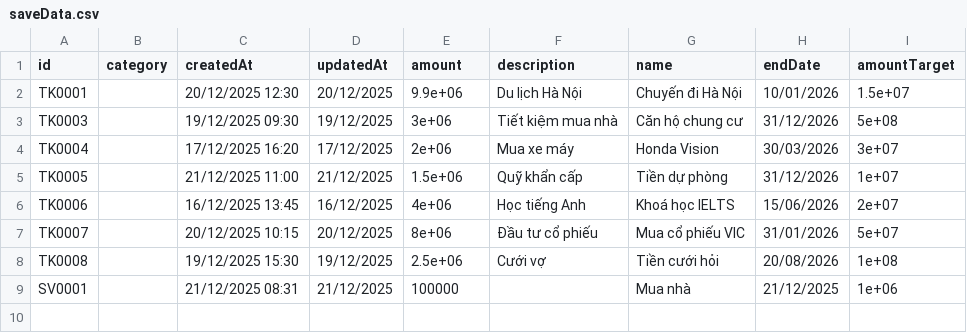
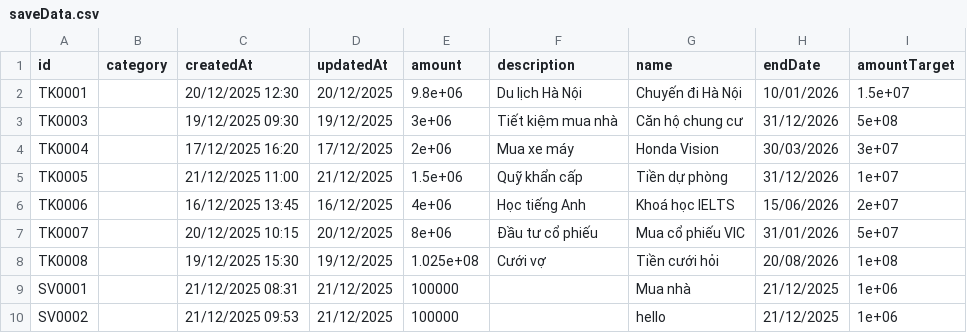
Before and after one commit to nmchien1106/PBL2_MONEYTRACKER, a CSV file: build/Desktop_Qt_6_9_3_MinGW_64_bit-Debug/data/saveData.csv, drawn as a sheet.

```diff
--- a/build/Desktop_Qt_6_9_3_MinGW_64_bit-Debug/data/saveData.csv
+++ b/build/Desktop_Qt_6_9_3_MinGW_64_bit-Debug/data/saveData.csv
@@ -1,3 +1,3 @@
 id,category,createdAt,updatedAt,amount,description,name,endDate,amountTarget
-TK0001,,20/12/2025 12:30,20/12/2025,9.9e+06,Du lịch Hà Nội,Chuyến đi Hà Nội,10/01/2026,1.5e+07
+TK0001,,20/12/2025 12:30,20/12/2025,9.8e+06,Du lịch Hà Nội,Chuyến đi Hà Nội,10/01/2026,1.5e+07
 TK0003,,19/12/2025 09:30,19/12/2025,3e+06,Tiết kiệm mua nhà,Căn hộ chung cư,31/12/2026,5e+08
@@ -7,3 +7,4 @@ TK0006,,16/12/2025 13:45,16/12/2025,4e+06,Học tiếng Anh,Khoá học IELTS,15
 TK0007,,20/12/2025 10:15,20/12/2025,8e+06,Đầu tư cổ phiếu,Mua cổ phiếu VIC,31/01/2026,5e+07
-TK0008,,19/12/2025 15:30,19/12/2025,2.5e+06,Cưới vợ,Tiền cưới hỏi,20/08/2026,1e+08
+TK0008,,19/12/2025 15:30,19/12/2025,1.025e+08,Cưới vợ,Tiền cưới hỏi,20/08/2026,1e+08
 SV0001,,21/12/2025 08:31,21/12/2025,100000,,Mua nhà,21/12/2025,1e+06
+SV0002,,21/12/2025 09:53,21/12/2025,100000,,hello,21/12/2025,1e+06
```
Also changed, not shown: build/Desktop_Qt_6_9_3_MinGW_64_bit-Debug/data/expenseData.csv, build/Desktop_Qt_6_9_3_MinGW_64_bit-Debug/data/incomeData.csv, 14 other files.
